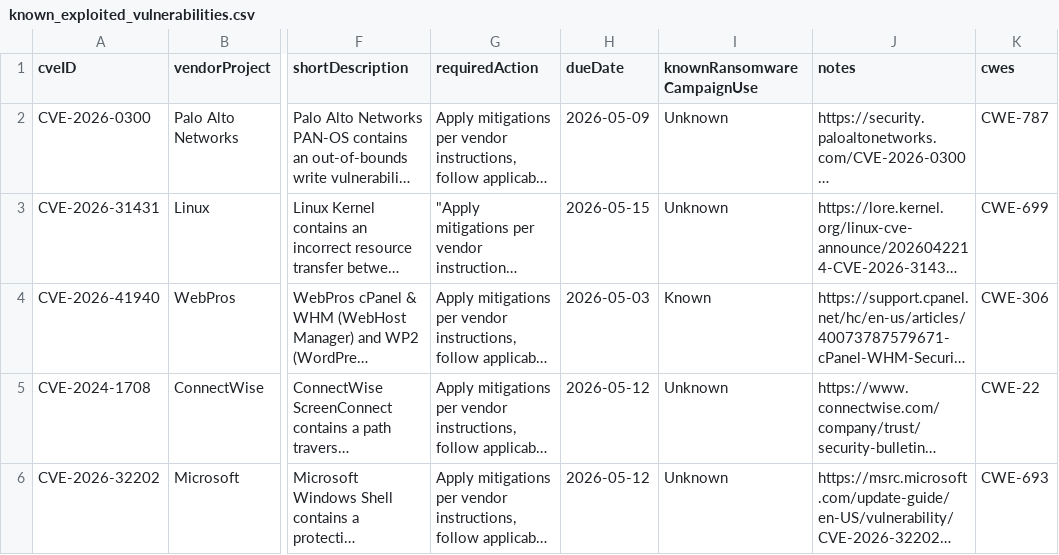
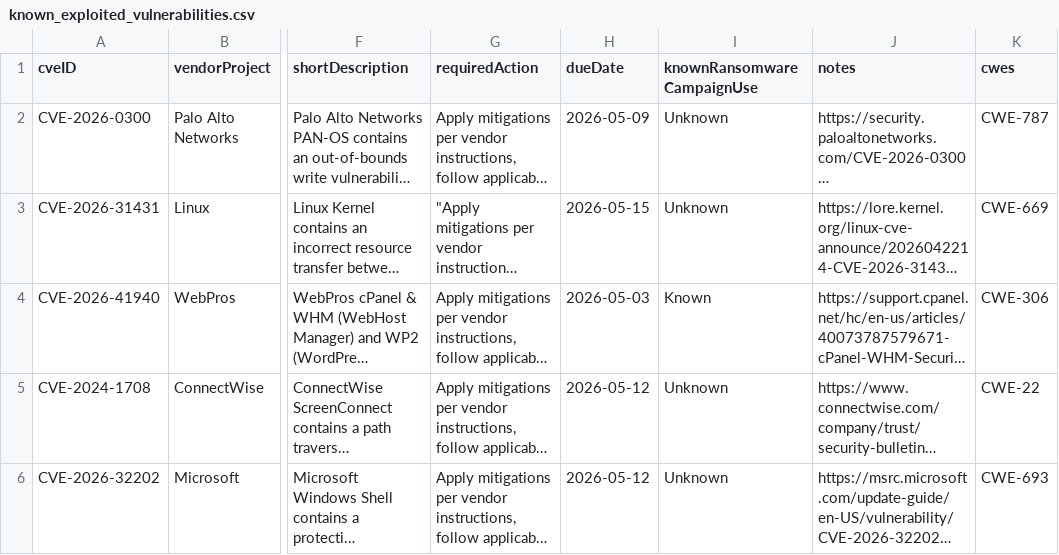
Before and after one commit to rare-candies/kev-data, a CSV file: known_exploited_vulnerabilities.csv, drawn as a sheet; only a part is shown, gaps mark what is left out; long unchanged cells end in …; the diff names each change by its address in the sheet, - before the commit and + after, or states it on an @@ line.

```diff
--- a/known_exploited_vulnerabilities.csv
+++ b/known_exploited_vulnerabilities.csv
-K3 (cwes): CWE-699
+K3 (cwes): CWE-669
```
Also changed, not shown: 1 other file.
